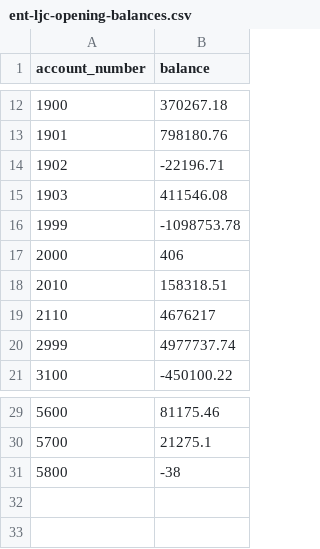
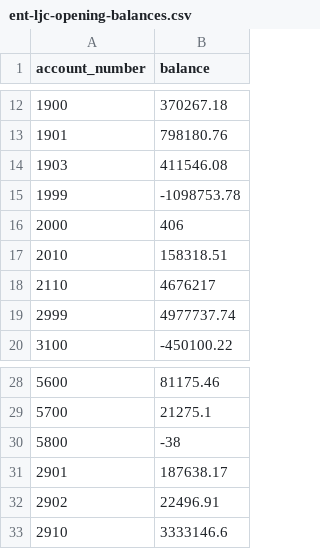
Before and after one commit to jerrycohentx/ljc-accounting-app, a CSV file: data/opening-balances/2025-12-31/ent-ljc-opening-balances.csv, drawn as a sheet; only a part is shown, gaps mark what is left out; removed rows and columns are numbered as before the commit, all else as after; the diff names each change by its address in the sheet, - before the commit and + after, or states it on an @@ line.

```diff
--- a/data/opening-balances/2025-12-31/ent-ljc-opening-balances.csv
+++ b/data/opening-balances/2025-12-31/ent-ljc-opening-balances.csv
-row 14: 1902 | -22196.71
+row 31: 2901 | 187638.17
+row 32: 2902 | 22496.91
+row 33: 2910 | 3333146.6
```
Also changed, not shown: 15 other files.
